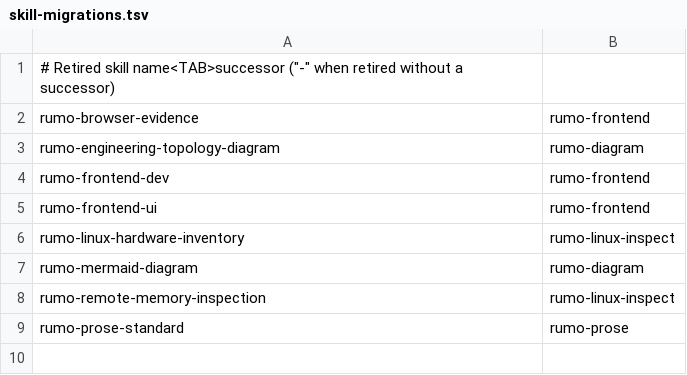
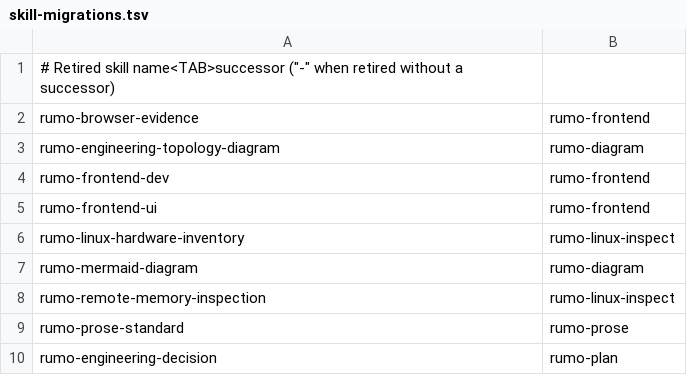
Before and after one commit to rumoii/rumo-engineering-skills, a TSV file: scripts/skill-migrations.tsv, drawn as a sheet; the diff names each change by its address in the sheet, - before the commit and + after, or states it on an @@ line.

Commit message:
refactor(技能): engineering-decision 改为 rumo-plan 并增加计划模式
计划模式产出短 spec 与带验证方法、依赖顺序的任务拆分，批准后才
实现；决策记录模式保留原有生命周期与校验脚本，细节移入
references/decision-records.md。

```diff
--- a/scripts/skill-migrations.tsv
+++ b/scripts/skill-migrations.tsv
+row 10: rumo-engineering-decision | rumo-plan
```
Also changed, not shown: 14 other files.
